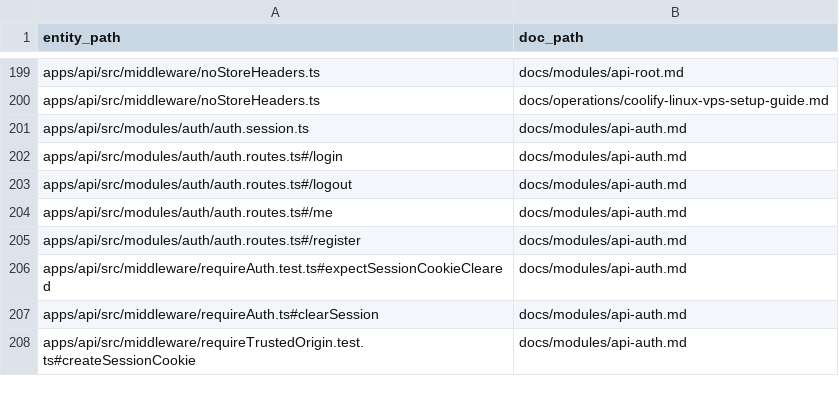
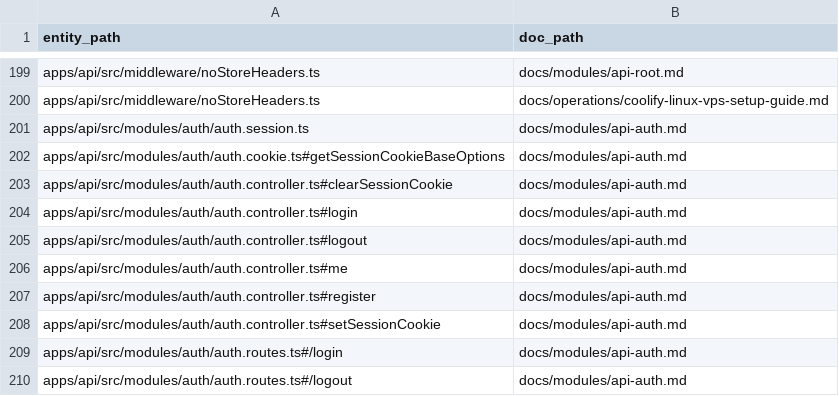
Before and after one commit to Wroblewski-Patryk/Soar, a CSV file: docs/architecture/relations/documentation-links.csv, drawn as a sheet; only a part is shown, gaps mark what is left out; the shorter side is filled out with more unchanged rows; the diff names each change by its address in the sheet, - before the commit and + after, or states it on an @@ line.

```diff
--- a/docs/architecture/relations/documentation-links.csv
+++ b/docs/architecture/relations/documentation-links.csv
+row 202: apps/api/src/modules/auth/auth.cookie.ts#getSessionCookieBaseOptions | docs/modules/api-auth.md
+row 203: apps/api/src/modules/auth/auth.controller.ts#clearSessionCookie | docs/modules/api-auth.md
+row 204: apps/api/src/modules/auth/auth.controller.ts#login | docs/modules/api-auth.md
+row 205: apps/api/src/modules/auth/auth.controller.ts#logout | docs/modules/api-auth.md
+row 206: apps/api/src/modules/auth/auth.controller.ts#me | docs/modules/api-auth.md
+row 207: apps/api/src/modules/auth/auth.controller.ts#register | docs/modules/api-auth.md
+row 208: apps/api/src/modules/auth/auth.controller.ts#setSessionCookie | docs/modules/api-auth.md
```
Also changed, not shown: docs/architecture/relations/priority-test-links.csv, 48 other files.
